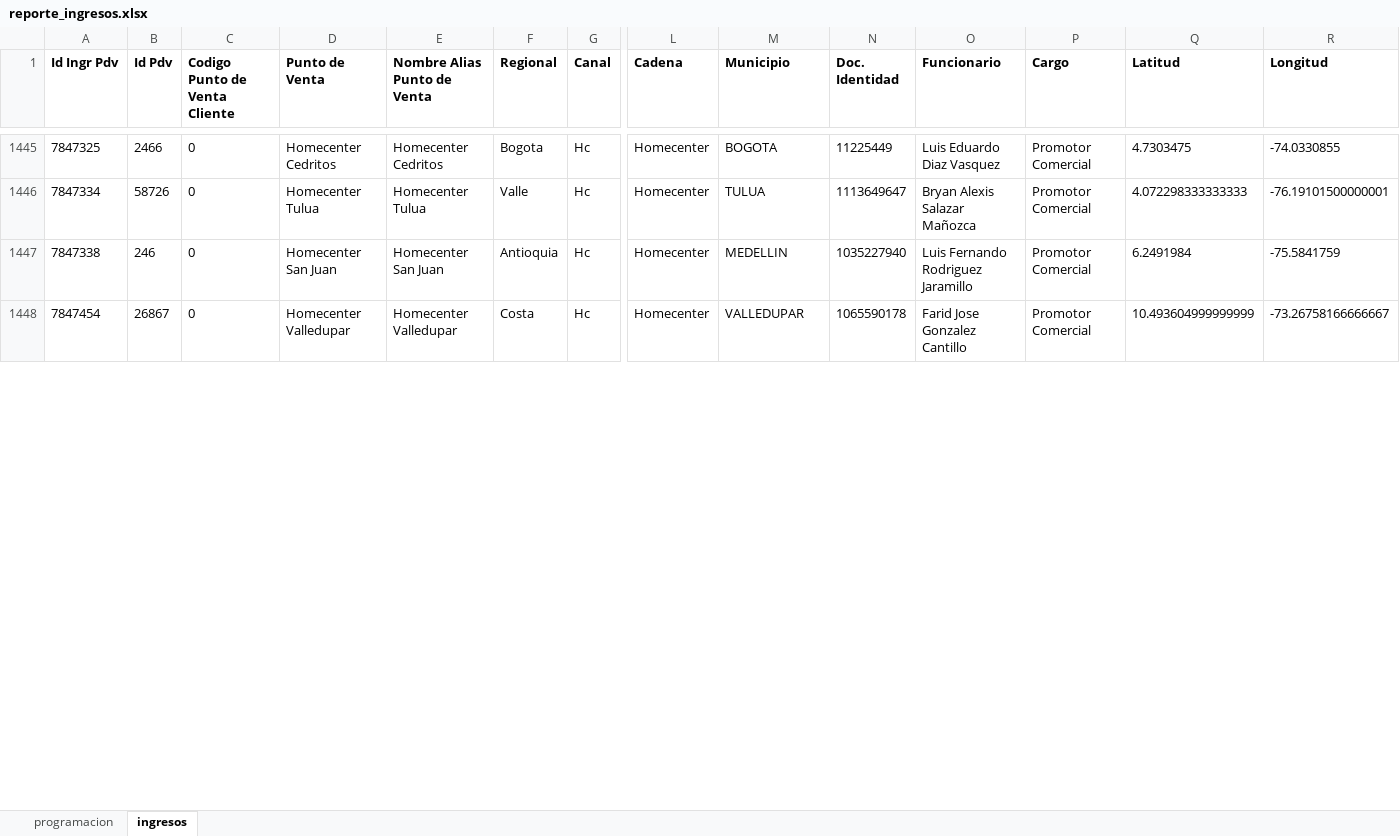
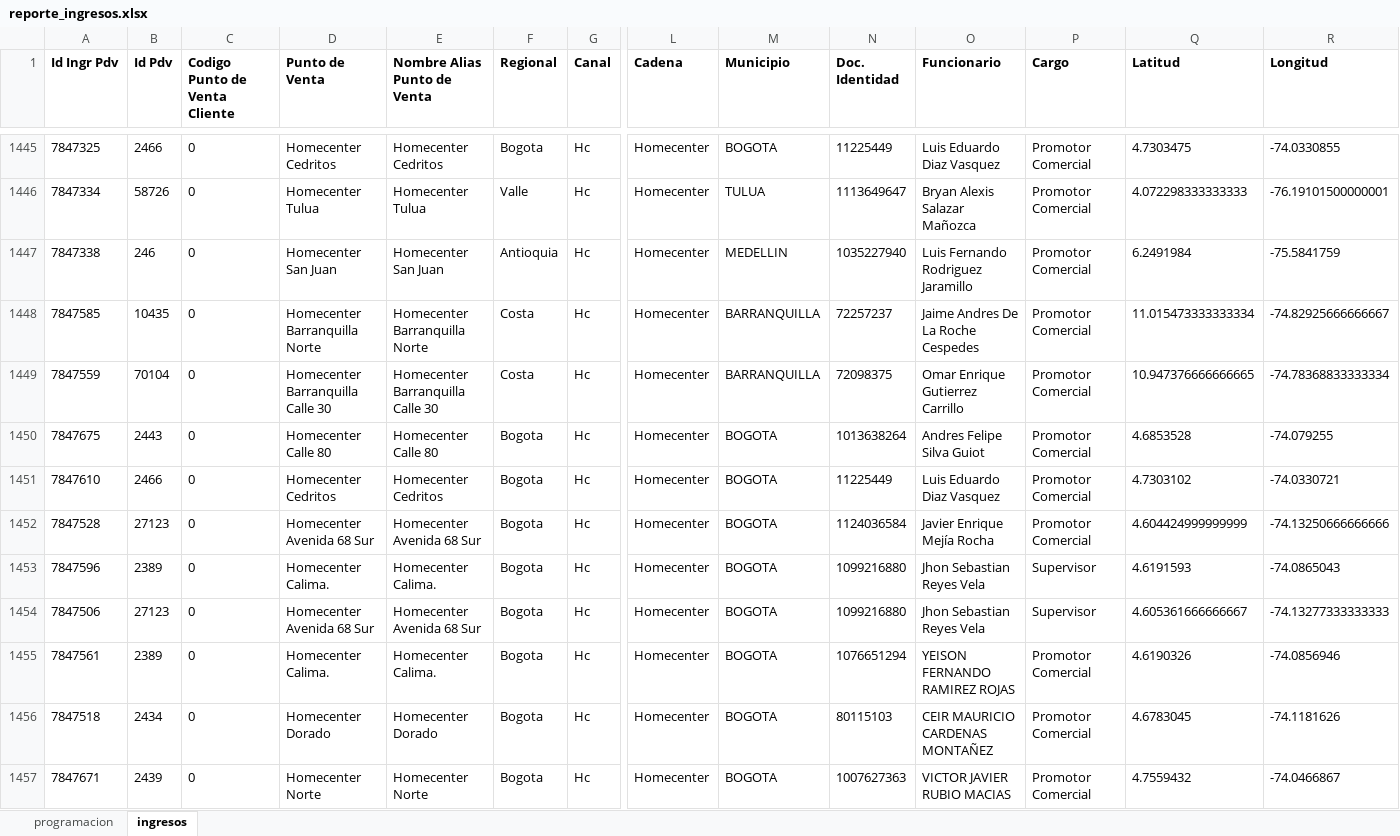
Before and after one commit to johangarzon19/monitor-ingresosv2, an Excel workbook: data/reporte_ingresos.xlsx, sheet ingresos, drawn as a sheet; only a part is shown, gaps mark what is left out; the shorter side is filled out with more unchanged rows; values as stored, in another font and other column widths than the file's, no borders; rows hold the shown columns only; the diff covers the shown part only; the diff names each change by its address in the sheet, - before the commit and + after, or states it on an @@ line.

Commit message:
Actualizar datos de ingresos

```diff
--- a/data/reporte_ingresos.xlsx (sheet ingresos)
+++ b/data/reporte_ingresos.xlsx (sheet ingresos)
+row 1448: 7847585 | 10435 | 0 | Homecenter Barranquilla Norte | Homecenter Barranquilla Norte | Costa | Hc | Homecenter | BARRANQUILLA | 72257237 | Jaime Andres De La Roche Cespedes | Promotor Comercial | 11.015473333333334 | -74.82925666666667
+row 1449: 7847559 | 70104 | 0 | Homecenter Barranquilla Calle 30 | Homecenter Barranquilla Calle 30 | Costa | Hc | Homecenter | BARRANQUILLA | 72098375 | Omar Enrique Gutierrez Carrillo | Promotor Comercial | 10.947376666666665 | -74.78368833333334
+row 1450: 7847675 | 2443 | 0 | Homecenter Calle 80 | Homecenter Calle 80 | Bogota | Hc | Homecenter | BOGOTA | 1013638264 | Andres Felipe Silva Guiot | Promotor Comercial | 4.6853528 | -74.079255
+row 1451: 7847610 | 2466 | 0 | Homecenter Cedritos | Homecenter Cedritos | Bogota | Hc | Homecenter | BOGOTA | 11225449 | Luis Eduardo Diaz Vasquez | Promotor Comercial | 4.7303102 | -74.0330721
@@ row 1458 moved to row 1452: 7847528 @@
+row 1453: 7847596 | 2389 | 0 | Homecenter Calima. | Homecenter Calima. | Bogota | Hc | Homecenter | BOGOTA | 1099216880 | Jhon Sebastian Reyes Vela | Supervisor | 4.6191593 | -74.0865043
+row 1454: 7847506 | 27123 | 0 | Homecenter Avenida 68 Sur | Homecenter Avenida 68 Sur | Bogota | Hc | Homecenter | BOGOTA | 1099216880 | Jhon Sebastian Reyes Vela | Supervisor | 4.605361666666667 | -74.13277333333333
+row 1455: 7847561 | 2389 | 0 | Homecenter Calima. | Homecenter Calima. | Bogota | Hc | Homecenter | BOGOTA | 1076651294 | YEISON FERNANDO RAMIREZ ROJAS | Promotor Comercial | 4.6190326 | -74.0856946
@@ row 1453 moved to row 1456: 7847518 @@
+row 1457: 7847671 | 2439 | 0 | Homecenter Norte | Homecenter Norte | Bogota | Hc | Homecenter | BOGOTA | 1007627363 | VICTOR JAVIER RUBIO MACIAS | Promotor Comercial | 4.7559432 | -74.0466867
```
Also changed, not shown: 14 added rows, 1 removed row and 7 moved rows elsewhere in this sheet.
